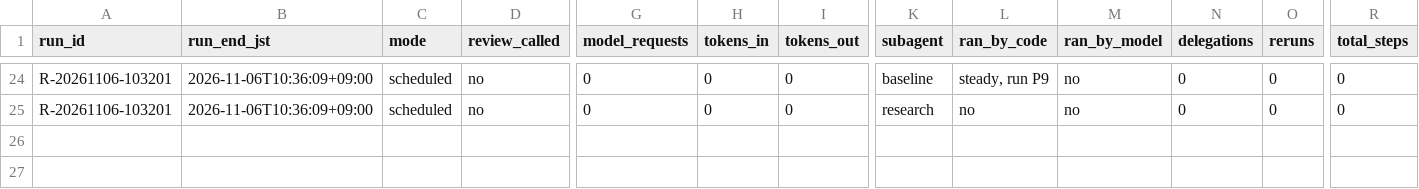
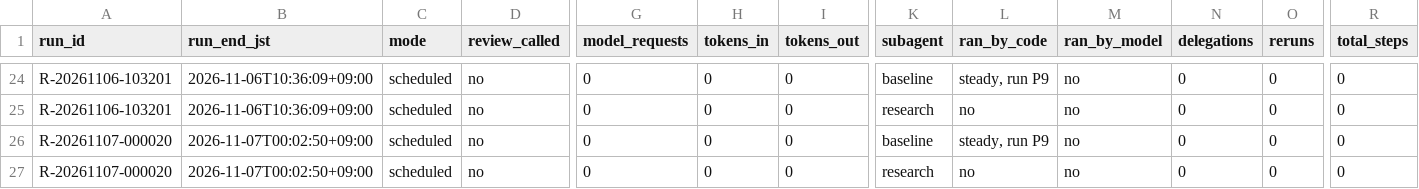
Before and after one commit to renishly/tsuchiya_holdings, a CSV file: v2/app/logs/debug_runs.csv, drawn as a sheet; only a part is shown, gaps mark what is left out; rows hold the shown columns only; the diff names each change by its address in the sheet, - before the commit and + after, or states it on an @@ line.

```diff
--- a/v2/app/logs/debug_runs.csv
+++ b/v2/app/logs/debug_runs.csv
+row 26: R-20261107-000020 | 2026-11-07T00:02:50+09:00 | scheduled | no | 0 | 0 | 0 | baseline | steady, run P9 | no | 0 | 0 | 0
+row 27: R-20261107-000020 | 2026-11-07T00:02:50+09:00 | scheduled | no | 0 | 0 | 0 | research | no | no | 0 | 0 | 0
```
Also changed, not shown: v2/app/state/agent_warnings.csv, 22 other files.
